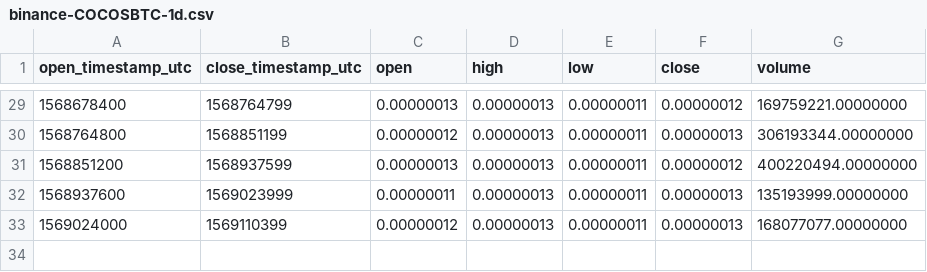
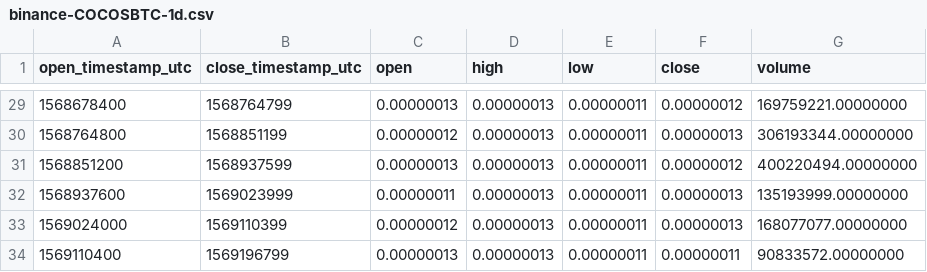
Before and after one commit to cryptobigbro/binance-COCOSBTC, a CSV file: binance-COCOSBTC-1d.csv, drawn as a sheet; only a part is shown, gaps mark what is left out.

```diff
--- a/binance-COCOSBTC-1d.csv
+++ b/binance-COCOSBTC-1d.csv
@@ -33 +33,2 @@ open_timestamp_utc,close_timestamp_utc,open,high,low,close,volume
 1569024000,1569110399,0.00000012,0.00000013,0.00000011,0.00000013,168077077.00000000
+1569110400,1569196799,0.00000013,0.00000013,0.00000011,0.00000011,90833572.00000000
```
Also changed, not shown: binance-COCOSBTC-1h.csv, 1 other file.
